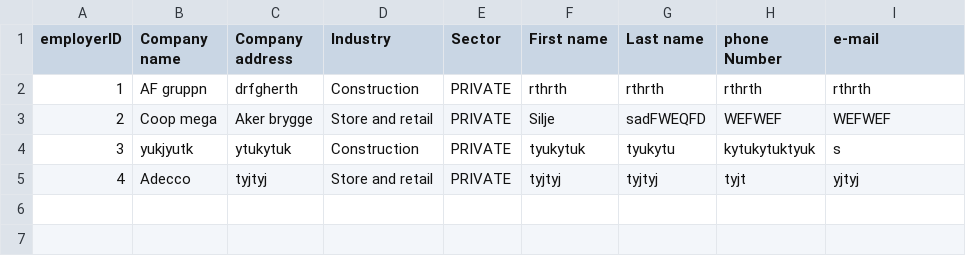
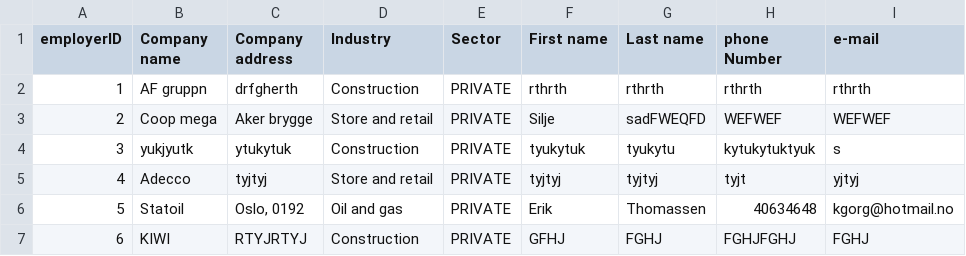
Before and after one commit to dsorenes/Semesteroppgave, a CSV file: data/employer/employer.csv, drawn as a sheet.

```diff
--- a/data/employer/employer.csv
+++ b/data/employer/employer.csv
@@ -5 +5,3 @@ employerID;Company name;Company address;Industry;Sector;First name;Last name;pho
 4;Adecco;tyjtyj;Store and retail;PRIVATE;tyjtyj;tyjtyj;tyjt;yjtyj
+5;Statoil;Oslo, 0192;Oil and gas;PRIVATE;Erik;Thomassen;40634648;kgorg@hotmail.no
+6;KIWI;RTYJRTYJ;Construction;PRIVATE;GFHJ;FGHJ;FGHJFGHJ;FGHJ
```
Also changed, not shown: data/education.csv, data/position/position.csv, 13 other files.
